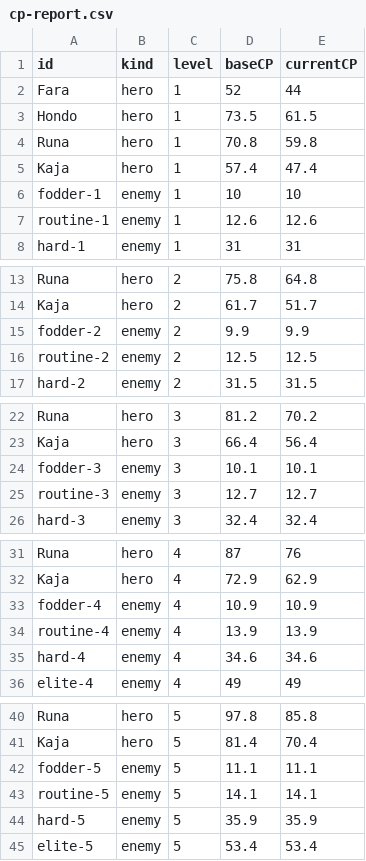
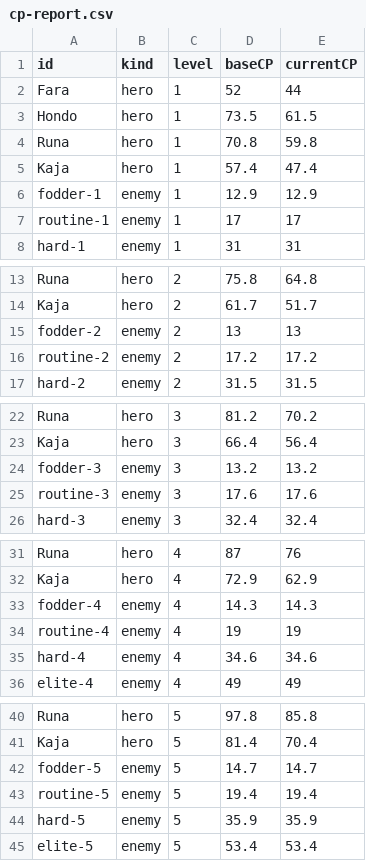
Before and after one commit to mdtrahan/wishfire-game, a CSV file: output/balance/cp-report.csv, drawn as a sheet; only a part is shown, gaps mark what is left out; the diff covers the shown part only.

```diff
--- a/output/balance/cp-report.csv
+++ b/output/balance/cp-report.csv
@@ -5,4 +5,4 @@ Runa,hero,1,70.8,59.8
 Kaja,hero,1,57.4,47.4
-fodder-1,enemy,1,10,10
-routine-1,enemy,1,12.6,12.6
+fodder-1,enemy,1,12.9,12.9
+routine-1,enemy,1,17,17
 hard-1,enemy,1,31,31
@@ -14,4 +14,4 @@ Runa,hero,2,75.8,64.8
 Kaja,hero,2,61.7,51.7
-fodder-2,enemy,2,9.9,9.9
-routine-2,enemy,2,12.5,12.5
+fodder-2,enemy,2,13,13
+routine-2,enemy,2,17.2,17.2
 hard-2,enemy,2,31.5,31.5
@@ -23,4 +23,4 @@ Runa,hero,3,81.2,70.2
 Kaja,hero,3,66.4,56.4
-fodder-3,enemy,3,10.1,10.1
-routine-3,enemy,3,12.7,12.7
+fodder-3,enemy,3,13.2,13.2
+routine-3,enemy,3,17.6,17.6
 hard-3,enemy,3,32.4,32.4
@@ -32,4 +32,4 @@ Runa,hero,4,87,76
 Kaja,hero,4,72.9,62.9
-fodder-4,enemy,4,10.9,10.9
-routine-4,enemy,4,13.9,13.9
+fodder-4,enemy,4,14.3,14.3
+routine-4,enemy,4,19,19
 hard-4,enemy,4,34.6,34.6
@@ -41,4 +41,4 @@ Runa,hero,5,97.8,85.8
 Kaja,hero,5,81.4,70.4
-fodder-5,enemy,5,11.1,11.1
-routine-5,enemy,5,14.1,14.1
+fodder-5,enemy,5,14.7,14.7
+routine-5,enemy,5,19.4,19.4
 hard-5,enemy,5,35.9,35.9
```
Also changed, not shown: 52 edited cells elsewhere in this file, 7 other files.
